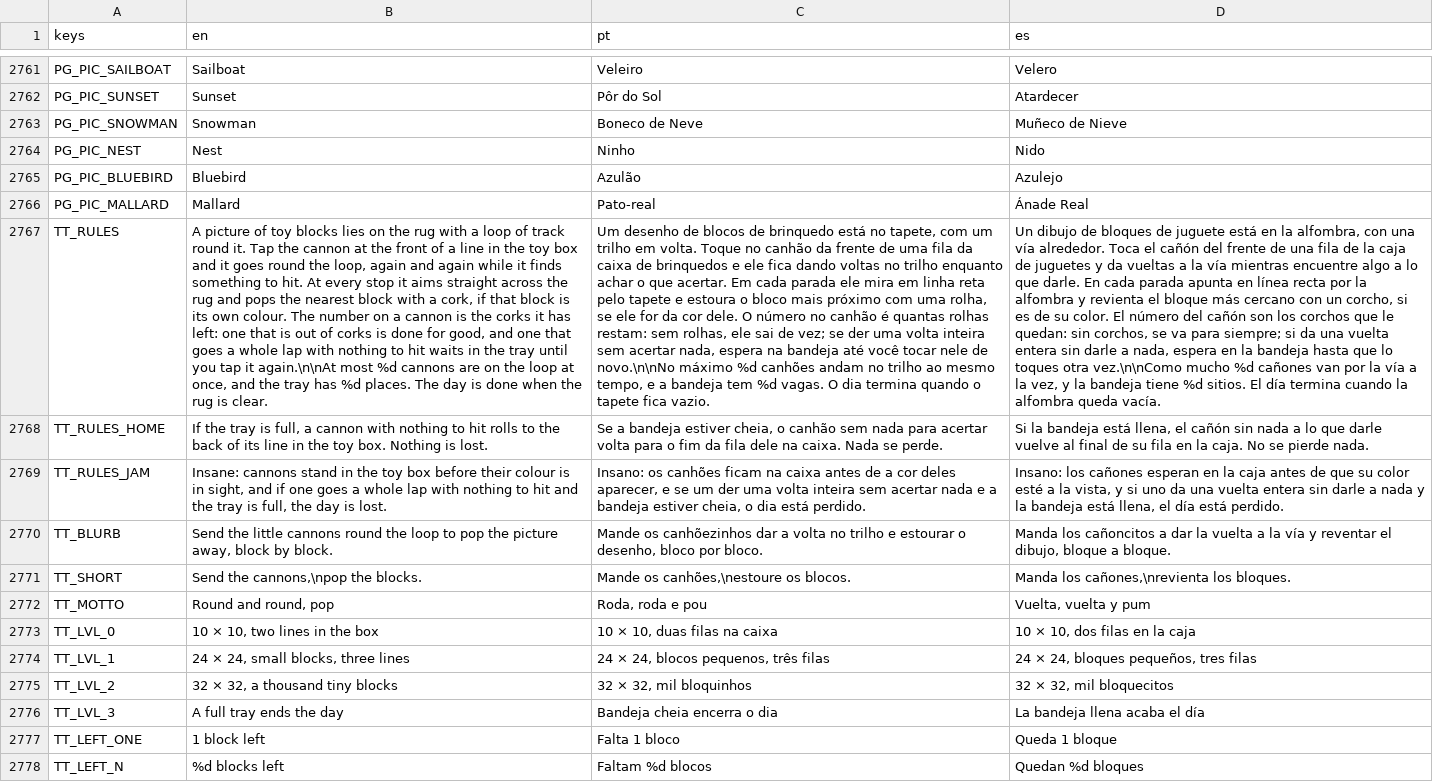
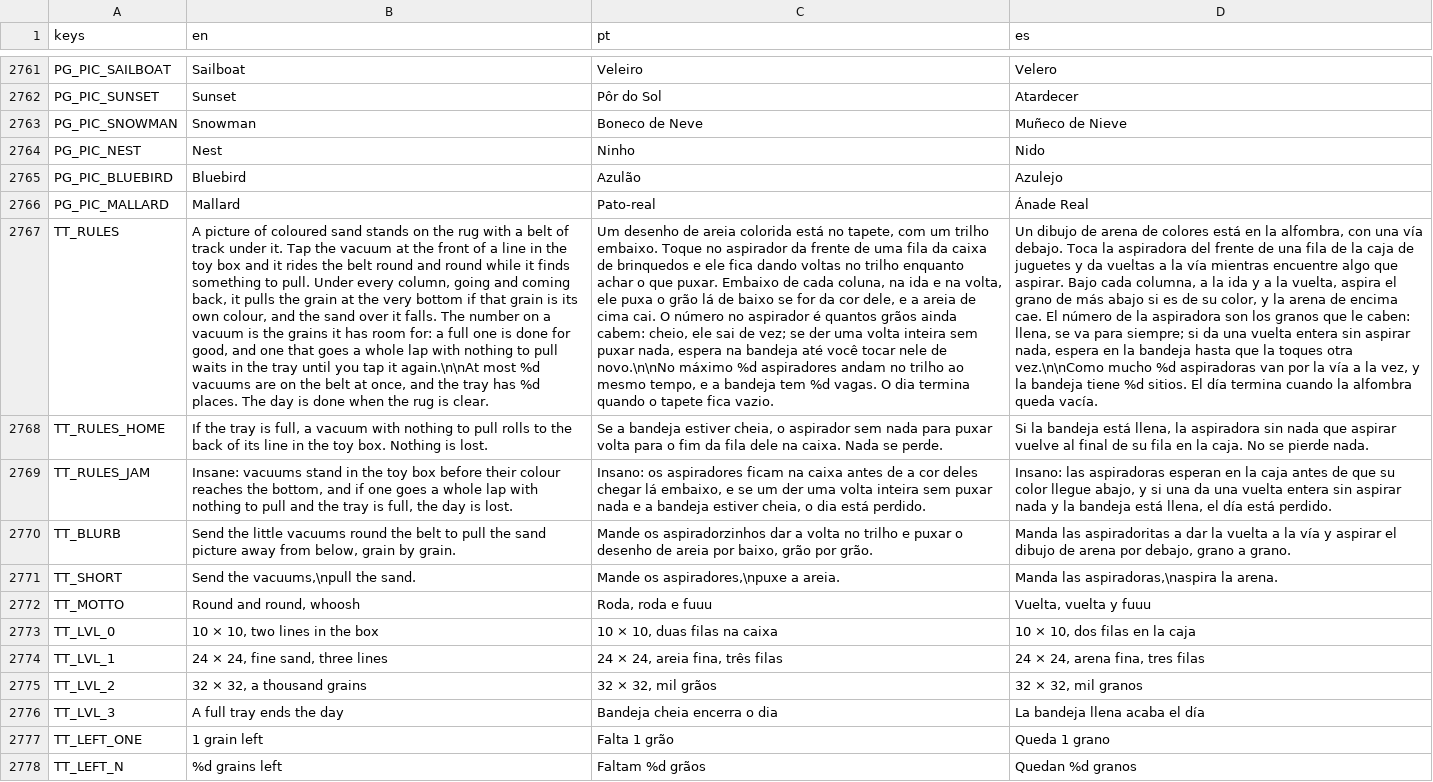
Before and after one commit to flavioriper/daily-games, a CSV file: locale/boards.csv, drawn as a sheet; only a part is shown, gaps mark what is left out; the diff covers the shown part only; the diff names each change by its address in the sheet, - before the commit and + after, or states it on an @@ line.

Commit message:
feat(train): Sand Sweep -- toy vacuums pull a sand picture from below, the sand falls, both belt runs pull
The user, 2026-10-27: "let's change the toy cannon to be something that pull the sand, and make particles way more like sand. It should only get from bottom so sand keep falling", then "make the chart move always with the cannon upwards going and backing" and "it should keep pulling material going forward and backward".

Rules (train_state.gd): a stop pulls only the lowest grain of the column over it and the column falls a square (_take, shared by the deal and play). The loop is a belt under the picture: a stop under each column along the foot, the bend, a stop under each column again on the way back, the bend; both runs pull, bends see nothing. near/_seen_from gone (grains fall into sight). Insane BOLD 5: the hint's hand lost 20/36 at 6 colours, 3/18 at 5. The gate keeps a vacuum's length clear on both sides (State.gap set by the screen; GAPS was never read).

Screen: a stadium belt under the foot, vacuums always nozzle-up, the picture wider. Sand a mesh a column, falling under a transform; grains speckled in four looks that travel with the grain; a pull streams specks into the nozzle with a spill that falls; shoot take dropped. Tutorial rugs re-laid for bottom-only; card redrawn (no side cannon, settled heap, specks into a vacuum); title, registry, 33 locale rows en/pt/es.

Probe 336 runs 0 failures; suite passed=303276 failed=0; _win.gd train PASS; opengl3_angle 810x1440 Hard peak 142 draws, Medium 131. Not on a phone, not heard.

```diff
--- a/locale/boards.csv
+++ b/locale/boards.csv
-B2767 (en): …picture of toy blocks lies on the rug with a loop of track round it. Tap the cannon at the front of a line in the toy box and it goes round the loop, again and again while it finds something to hit. At every stop it aims straight across the rug and pops the nearest block with a cork, if that block is its own colour. The number on a cannon is the corks it has left: one that is out of corks is done for good, and one that goes a whole lap with nothing to hit waits in the tray until you tap it again.\n\nAt most %d cannons are on the loop at once,…
+B2767 (en): …picture of coloured sand stands on the rug with a belt of track under it. Tap the vacuum at the front of a line in the toy box and it rides the belt round and round while it finds something to pull. Under every column, going and coming back, it pulls the grain at the very bottom if that grain is its own colour, and the sand over it falls. The number on a vacuum is the grains it has room for: a full one is done for good, and one that goes a whole lap with nothing to pull waits in the tray until you tap it again.\n\nAt most %d vacuums are on the belt at once,…
-C2767 (pt): …desenho de blocos de brinquedo está no tapete, com um trilho em volta. Toque no canhão da frente de uma fila da caixa de brinquedos e ele fica dando voltas no trilho enquanto achar o que acertar. Em cada parada ele mira em linha reta pelo tapete e estoura o bloco mais próximo com uma rolha, se ele for da cor dele. O número no canhão é quantas rolhas restam: sem rolhas, ele sai de vez; se der uma volta inteira sem acertar nada, espera na bandeja até você tocar nele de novo.\n\nNo máximo %d canhões andam no…
+C2767 (pt): …desenho de areia colorida está no tapete, com um trilho embaixo. Toque no aspirador da frente de uma fila da caixa de brinquedos e ele fica dando voltas no trilho enquanto achar o que puxar. Embaixo de cada coluna, na ida e na volta, ele puxa o grão lá de baixo se for da cor dele, e a areia de cima cai. O número no aspirador é quantos grãos ainda cabem: cheio, ele sai de vez; se der uma volta inteira sem puxar nada, espera na bandeja até você tocar nele de novo.\n\nNo máximo %d aspiradores andam no…
-D2767 (es): …dibujo de bloques de juguete está en la alfombra, con una vía alrededor. Toca el cañón del frente de una fila de la caja de juguetes y da vueltas a la vía mientras encuentre algo a lo que darle. En cada parada apunta en línea recta por la alfombra y revienta el bloque más cercano con un corcho, si es de su color. El número del cañón son los corchos que le quedan: sin corchos, se va para siempre; si da una vuelta entera sin darle a nada, espera en la bandeja hasta que lo toques otra vez.\n\nComo mucho %d cañones van por…
+D2767 (es): …dibujo de arena de colores está en la alfombra, con una vía debajo. Toca la aspiradora del frente de una fila de la caja de juguetes y da vueltas a la vía mientras encuentre algo que aspirar. Bajo cada columna, a la ida y a la vuelta, aspira el grano de más abajo si es de su color, y la arena de encima cae. El número de la aspiradora son los granos que le caben: llena, se va para siempre; si da una vuelta entera sin aspirar nada, espera en la bandeja hasta que la toques otra vez.\n\nComo mucho %d aspiradoras van por…
-B2768 (en): …full, a cannon with nothing to hit rolls to…
+B2768 (en): …full, a vacuum with nothing to pull rolls to…
-C2768 (pt): …cheia, o canhão sem nada para acertar volta para…
+C2768 (pt): …cheia, o aspirador sem nada para puxar volta para…
-D2768 (es): …está llena, el cañón sin nada a lo que darle vuelve al…
+D2768 (es): …está llena, la aspiradora sin nada que aspirar vuelve al…
-B2769 (en): Insane: cannons stand in the toy box before their colour is in sight, and if one goes a whole lap with nothing to hit and the…
+B2769 (en): Insane: vacuums stand in the toy box before their colour reaches the bottom, and if one goes a whole lap with nothing to pull and the…
-C2769 (pt): Insano: os canhões ficam na caixa antes de a cor deles aparecer, e se um der uma volta inteira sem acertar nada e…
+C2769 (pt): Insano: os aspiradores ficam na caixa antes de a cor deles chegar lá embaixo, e se um der uma volta inteira sem puxar nada e…
-D2769 (es): Insano: los cañones esperan en la caja antes de que su color esté a la vista, y si uno da una vuelta entera sin darle a nada y…
+D2769 (es): Insano: las aspiradoras esperan en la caja antes de que su color llegue abajo, y si una da una vuelta entera sin aspirar nada y…
-B2770 (en): …the little cannons round the loop to pop the picture away, block by block.
+B2770 (en): …the little vacuums round the belt to pull the sand picture away from below, grain by grain.
-C2770 (pt): Mande os canhõezinhos dar a volta no trilho e estourar o desenho, bloco por bloco.
+C2770 (pt): Mande os aspiradorzinhos dar a volta no trilho e puxar o desenho de areia por baixo, grão por grão.
-D2770 (es): Manda los cañoncitos a dar la vuelta a la vía y reventar el dibujo, bloque a bloque.
+D2770 (es): Manda las aspiradoritas a dar la vuelta a la vía y aspirar el dibujo de arena por debajo, grano a grano.
-B2771 (en): Send the cannons,\npop the blocks.
+B2771 (en): Send the vacuums,\npull the sand.
-C2771 (pt): Mande os canhões,\nestoure os blocos.
+C2771 (pt): Mande os aspiradores,\npuxe a areia.
-D2771 (es): Manda los cañones,\nrevienta los bloques.
+D2771 (es): Manda las aspiradoras,\naspira la arena.
-B2772 (en): Round and round, pop
+B2772 (en): Round and round, whoosh
-C2772 (pt): Roda, roda e pou
+C2772 (pt): Roda, roda e fuuu
-D2772 (es): Vuelta, vuelta y pum
+D2772 (es): Vuelta, vuelta y fuuu
-B2774 (en): 24 × 24, small blocks, three lines
+B2774 (en): 24 × 24, fine sand, three lines
-C2774 (pt): 24 × 24, blocos pequenos, três filas
+C2774 (pt): 24 × 24, areia fina, três filas
-D2774 (es): 24 × 24, bloques pequeños, tres filas
+D2774 (es): 24 × 24, arena fina, tres filas
-B2775 (en): 32 × 32, a thousand tiny blocks
+B2775 (en): 32 × 32, a thousand grains
-C2775 (pt): 32 × 32, mil bloquinhos
+C2775 (pt): 32 × 32, mil grãos
-D2775 (es): 32 × 32, mil bloquecitos
+D2775 (es): 32 × 32, mil granos
-B2777 (en): 1 block left
+B2777 (en): 1 grain left
-C2777 (pt): Falta 1 bloco
+C2777 (pt): Falta 1 grão
-D2777 (es): Queda 1 bloque
+D2777 (es): Queda 1 grano
-B2778 (en): %d blocks left
+B2778 (en): %d grains left
-C2778 (pt): Faltam %d blocos
+C2778 (pt): Faltam %d grãos
-D2778 (es): Quedan %d bloques
+D2778 (es): Quedan %d granos
```
Also changed, not shown: 69 edited cells elsewhere in this file, 8 other files.
